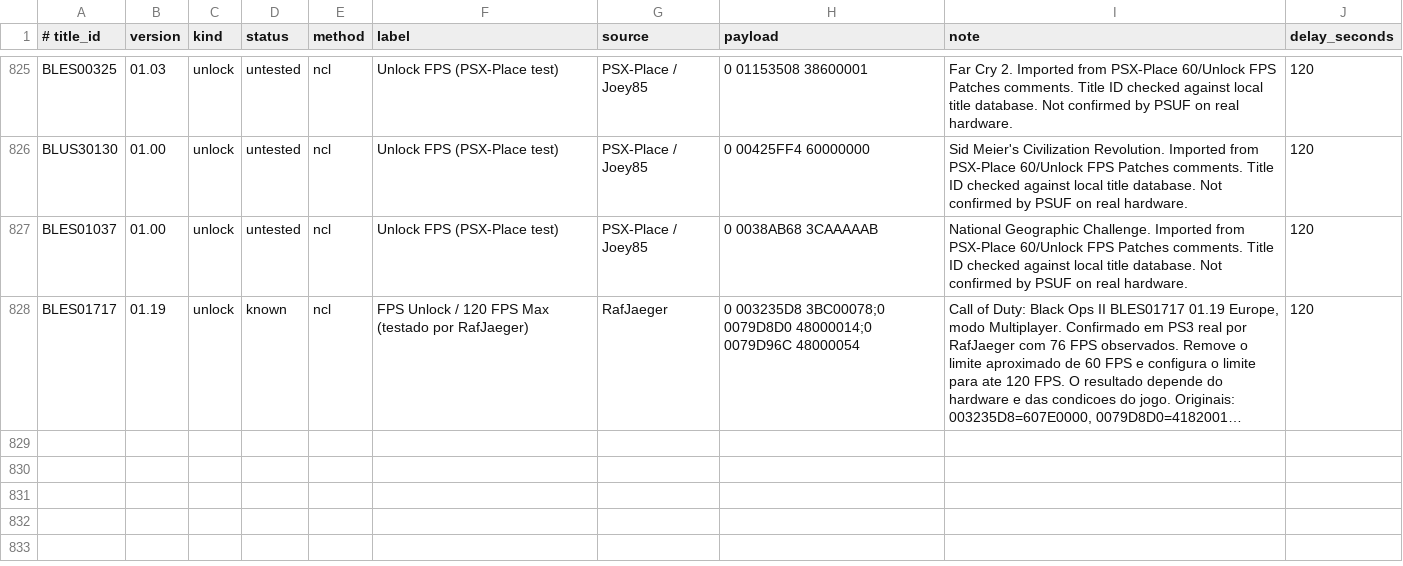
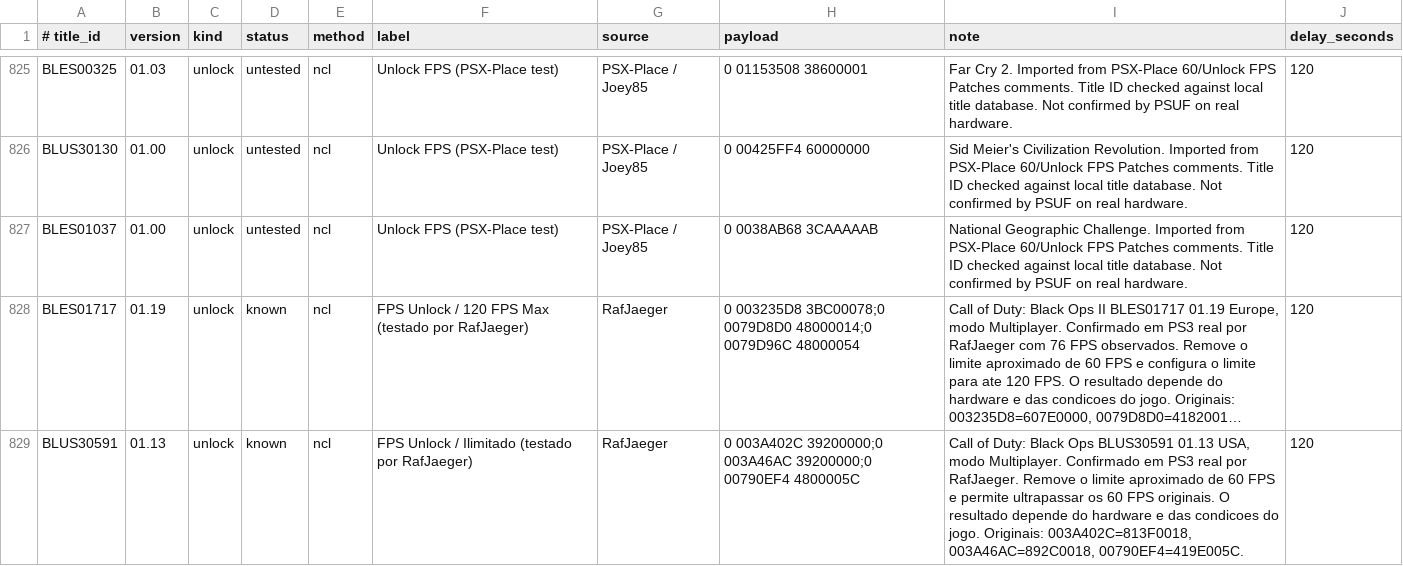
Before and after one commit to RafJaeger/psuf-ps3, a CSV file: release/USRDIR/patches.csv, drawn as a sheet; only a part is shown, gaps mark what is left out; long unchanged cells end in …; the diff names each change by its address in the sheet, - before the commit and + after, or states it on an @@ line.

Commit message:
Add Black Ops 60 FPS unlock patch

```diff
--- a/release/USRDIR/patches.csv
+++ b/release/USRDIR/patches.csv
+row 829: BLUS30591 | 01.13 | unlock | known | ncl | FPS Unlock / Ilimitado (testado por RafJaeger) | RafJaeger | 0 003A402C 39200000;0 003A46AC 39200000;0 00790EF4 4800005C | Call of Duty: Black Ops BLUS30591 01.13 USA, modo Multiplayer. Confirmado em PS3 real por RafJaeger. Remove o limite aproximado de 60 FPS e permite ultrapassar os 60 FPS originais. O resultado depende do hardware e das condicoes do jogo. Originais: 003A402C=813F0018, 003A46AC=892C0018, 00790EF4=419E005C. | 120
```
Also changed, not shown: tools/manual_patch_overrides.csv.
